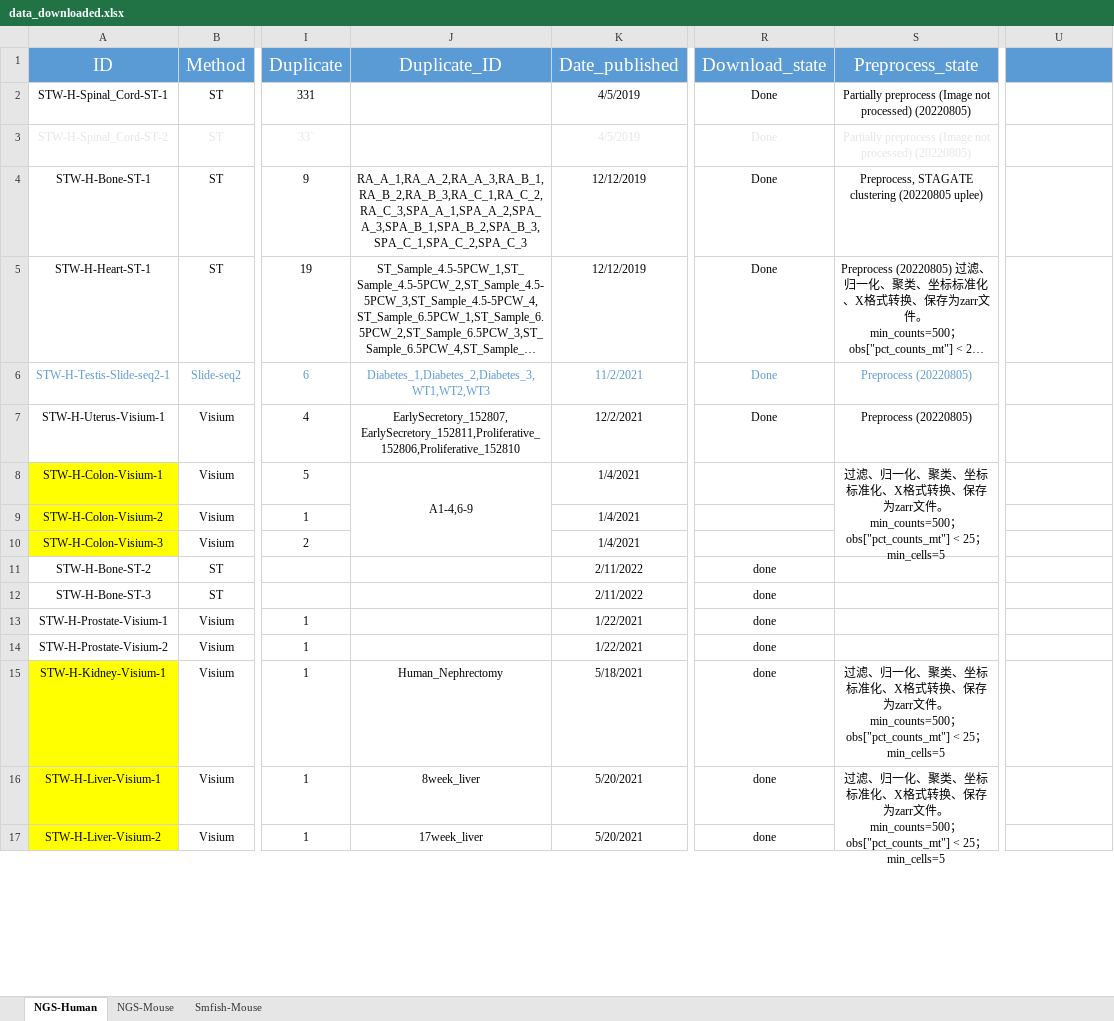
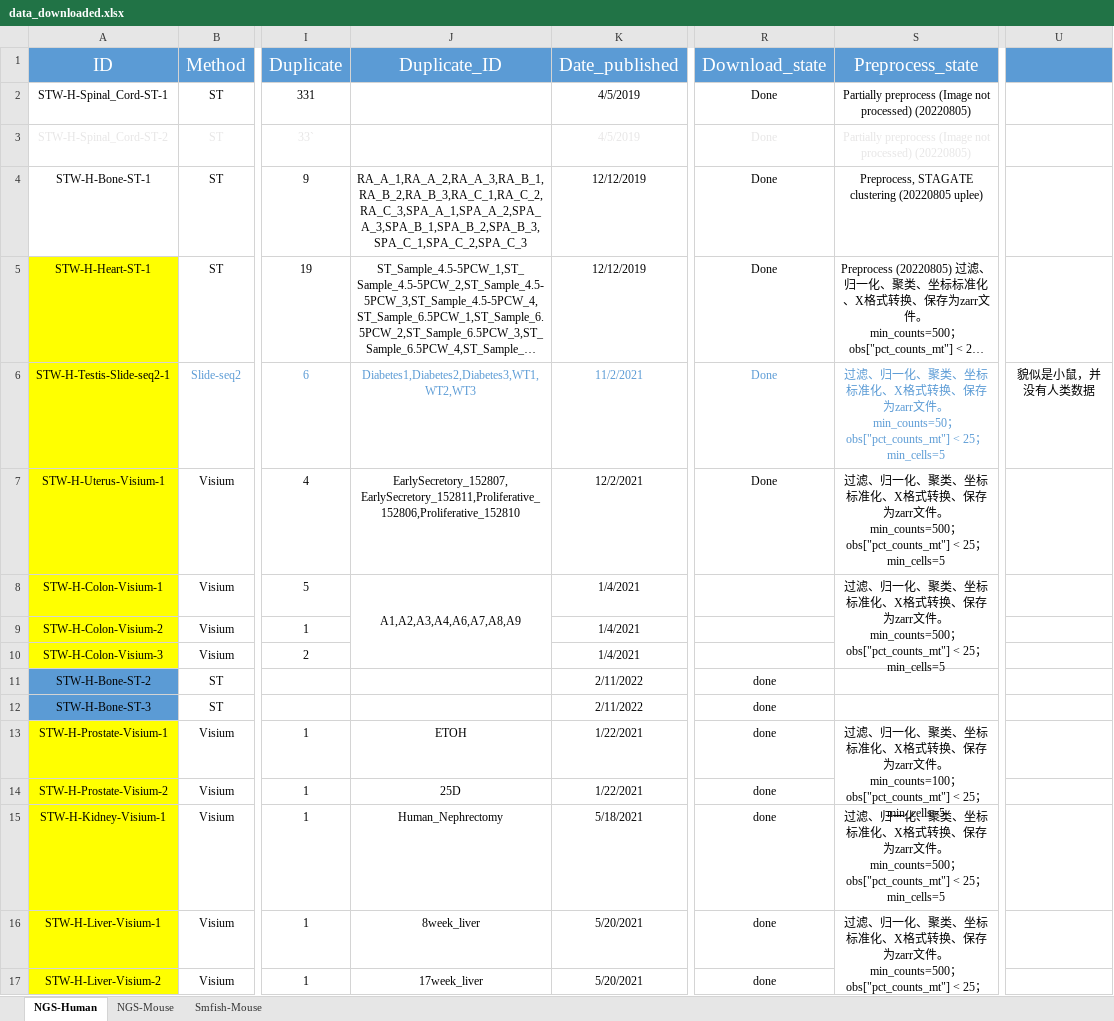
Before and after one commit to Chunfu-Shawn/STellaris-Test, an Excel workbook: public/files/data_downloaded.xlsx, sheet NGS-Human, drawn as a sheet; only a part is shown, gaps mark what is left out; long unchanged cells end in …; values as stored, in another font and other column widths than the file's, no borders; ↵ is a line break in a cell; the diff covers the shown part only; the diff names each change by its address in the sheet, - before the commit and + after, or states it on an @@ line.

```diff
--- a/public/files/data_downloaded.xlsx (sheet NGS-Human)
+++ b/public/files/data_downloaded.xlsx (sheet NGS-Human)
-A5:A7 fill: none
+A5:A7 fill: #FFFF00
-A6 text colour: #5B9BD5
+A6 text colour: black
-J6 (Duplicate_ID): Diabetes_1,Diabetes_2,Diabetes_3,WT1,WT2,WT3
+J6 (Duplicate_ID): Diabetes1,Diabetes2,Diabetes3,WT1,WT2,WT3
-S6 (Preprocess_state): Preprocess (20220805)
+S6 (Preprocess_state): 过滤、归一化、聚类、坐标标准化、X格式转换、保存为zarr文件。 ↵ min_counts=50；obs["pct_counts_mt"] < 25；min_cells=5
-U6: (empty)
+U6: 貌似是小鼠，并没有人类数据
-S7 (Preprocess_state): Preprocess (20220805)
+S7 (Preprocess_state): 过滤、归一化、聚类、坐标标准化、X格式转换、保存为zarr文件。 ↵ min_counts=500；obs["pct_counts_mt"] < 25；min_cells=5
-J8 (Duplicate_ID): A1-4,6-9
+J8 (Duplicate_ID): A1,A2,A3,A4,A6,A7,A8,A9
-A11:A12 fill: none
+A11:A12 fill: #5B9BD5
-A13:A14 fill: none
+A13:A14 fill: #FFFF00
-J13 (Duplicate_ID): (empty)
+J13 (Duplicate_ID): ETOH
-S13 (Preprocess_state): (empty)
+S13 (Preprocess_state): 过滤、归一化、聚类、坐标标准化、X格式转换、保存为zarr文件。 ↵ min_counts=100；obs["pct_counts_mt"] < 25；min_cells=5
+S13:S14 merged
-J14 (Duplicate_ID): (empty)
+J14 (Duplicate_ID): 25D
```
Also changed, not shown: 11 edited cells, cell formats and merged cells elsewhere in this sheet, sheet NGS-Mouse, sheet Smfish-Mouse, 13 other files.
